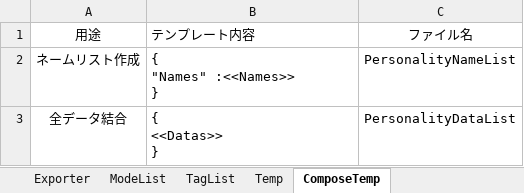
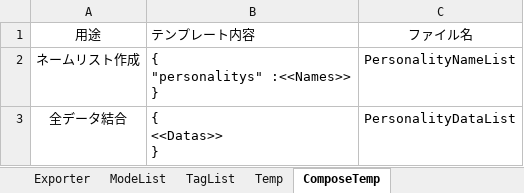
Before and after one commit to WCCB/PokemonTools, an Excel workbook: PersonalityExporter.xlsm, sheet ComposeTemp, drawn as a sheet; values as stored, in another font and other column widths than the file's, no borders; 1 other sheet too large or unreadable and not compared; ↵ is a line break in a cell; the diff names each change by its address in the sheet, - before the commit and + after, or states it on an @@ line.

```diff
--- a/PersonalityExporter.xlsm (sheet ComposeTemp)
+++ b/PersonalityExporter.xlsm (sheet ComposeTemp)
-B2: { ↵ "Names" :<<Names>> ↵ }
+B2: { ↵ "personalitys" :<<Names>> ↵ }
```
Also changed, not shown: 28 other files.
